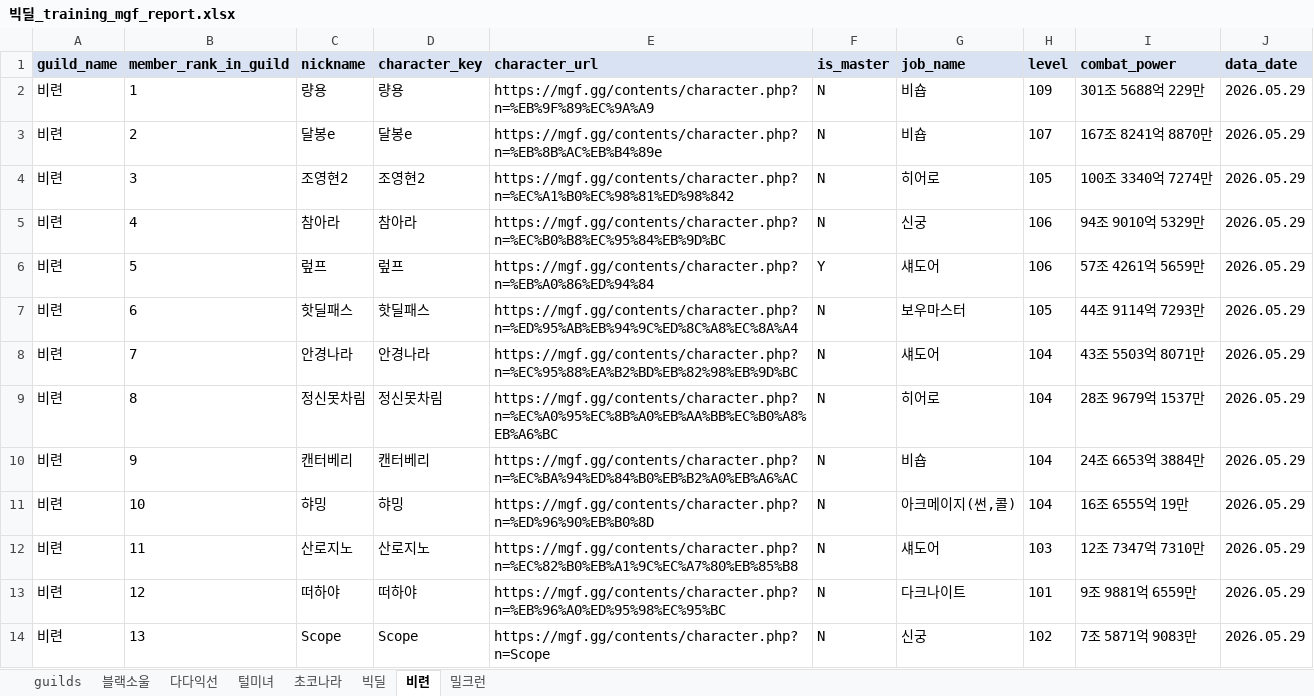
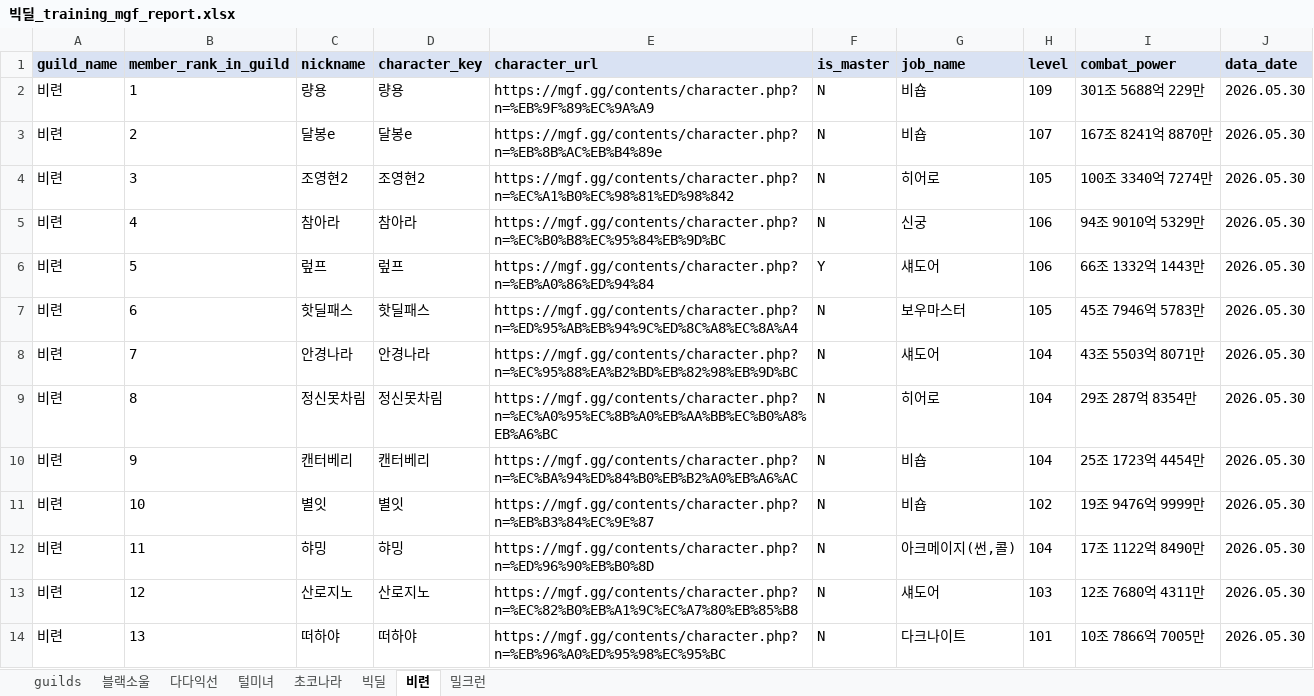
Before and after one commit to pogas/mgf_guild_match, an Excel workbook: reports/빅딜/빅딜_training_mgf_report.xlsx, sheet 비련, drawn as a sheet; only a part is shown; values as stored, in another font and other column widths than the file's, no borders; the diff covers the shown part only; the diff names each change by its address in the sheet, - before the commit and + after, or states it on an @@ line.

```diff
--- a/reports/빅딜/빅딜_training_mgf_report.xlsx (sheet 비련)
+++ b/reports/빅딜/빅딜_training_mgf_report.xlsx (sheet 비련)
-J2:J14 (data_date): 2026.05.29
+J2:J14 (data_date): 2026.05.30
-I6 (combat_power): 57조 4261억 5659만
+I6 (combat_power): 66조 1332억 1443만
-I7 (combat_power): 44조 9114억 7293만
+I7 (combat_power): 45조 7946억 5783만
-I9 (combat_power): 28조 9679억 1537만
+I9 (combat_power): 29조 287억 8354만
-I10 (combat_power): 24조 6653억 3884만
+I10 (combat_power): 25조 1723억 4454만
-C11 (nickname): 햐밍
+C11 (nickname): 별잇
-D11 (character_key): 햐밍
+D11 (character_key): 별잇
-E11 (character_url): https://mgf.gg/contents/character.php?n=%ED%96%90%EB%B0%8D
+E11 (character_url): https://mgf.gg/contents/character.php?n=%EB%B3%84%EC%9E%87
-G11 (job_name): 아크메이지(썬,콜)
+G11 (job_name): 비숍
-H11 (level): 104
+H11 (level): 102
-I11 (combat_power): 16조 6555억 19만
+I11 (combat_power): 19조 9476억 9999만
-C12 (nickname): 산로지노
+C12 (nickname): 햐밍
-D12 (character_key): 산로지노
+D12 (character_key): 햐밍
-E12 (character_url): https://mgf.gg/contents/character.php?n=%EC%82%B0%EB%A1%9C%EC%A7%80%EB%85%B8
+E12 (character_url): https://mgf.gg/contents/character.php?n=%ED%96%90%EB%B0%8D
-G12 (job_name): 섀도어
+G12 (job_name): 아크메이지(썬,콜)
-H12 (level): 103
+H12 (level): 104
-I12 (combat_power): 12조 7347억 7310만
+I12 (combat_power): 17조 1122억 8490만
-C13 (nickname): 떠하야
+C13 (nickname): 산로지노
-D13 (character_key): 떠하야
+D13 (character_key): 산로지노
-E13 (character_url): https://mgf.gg/contents/character.php?n=%EB%96%A0%ED%95%98%EC%95%BC
+E13 (character_url): https://mgf.gg/contents/character.php?n=%EC%82%B0%EB%A1%9C%EC%A7%80%EB%85%B8
-G13 (job_name): 다크나이트
+G13 (job_name): 섀도어
-H13 (level): 101
+H13 (level): 103
-I13 (combat_power): 9조 9881억 6559만
+I13 (combat_power): 12조 7680억 4311만
-C14 (nickname): Scope
+C14 (nickname): 떠하야
-D14 (character_key): Scope
+D14 (character_key): 떠하야
-E14 (character_url): https://mgf.gg/contents/character.php?n=Scope
+E14 (character_url): https://mgf.gg/contents/character.php?n=%EB%96%A0%ED%95%98%EC%95%BC
-G14 (job_name): 신궁
+G14 (job_name): 다크나이트
-H14 (level): 102
+H14 (level): 101
-I14 (combat_power): 7조 5871억 9083만
+I14 (combat_power): 10조 7866억 7005만
```
Also changed, not shown: 2 added rows and 32 edited cells elsewhere in this sheet, sheet 초코나라, sheet 다다익선, sheet 털미녀, sheet 블랙소울, sheet 밀크런, sheet guilds, 1 more sheet, reports/빅딜/빅딜_league_mgf_report.xlsx, reports/셀린느/셀린느_league_mgf_report.xlsx, 34 other files.
